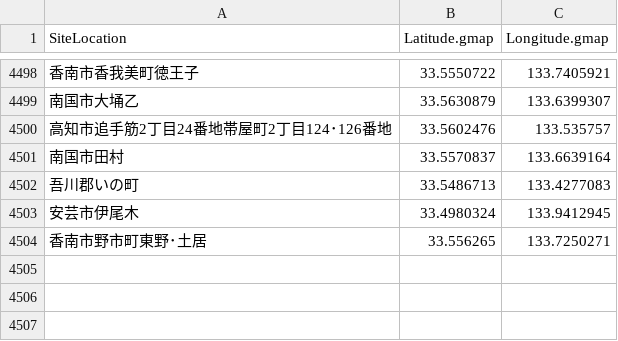
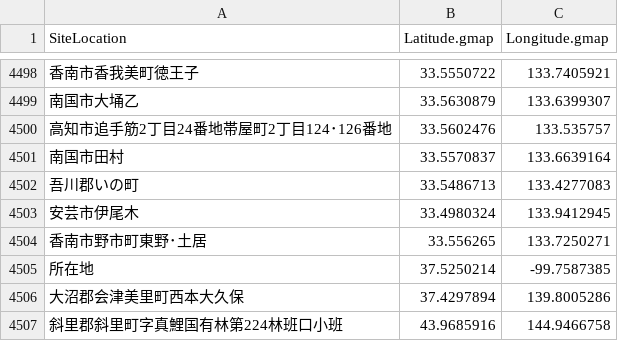
Before and after one commit to ercrema/japan_c14db, a CSV file: output/gmap.coord.csv, drawn as a sheet; only a part is shown, gaps mark what is left out; the diff names each change by its address in the sheet, - before the commit and + after, or states it on an @@ line.

```diff
--- a/output/gmap.coord.csv
+++ b/output/gmap.coord.csv
+row 4505: 所在地 | 37.5250214 | -99.7587385
+row 4506: 大沼郡会津美里町西本大久保 | 37.4297894 | 139.8005286
+row 4507: 斜里郡斜里町字真鯉国有林第224林班口小班 | 43.9685916 | 144.9466758
```
Also changed, not shown: lookup/periodcode.csv, reports/missingLabCodes.csv, 15 other files.
